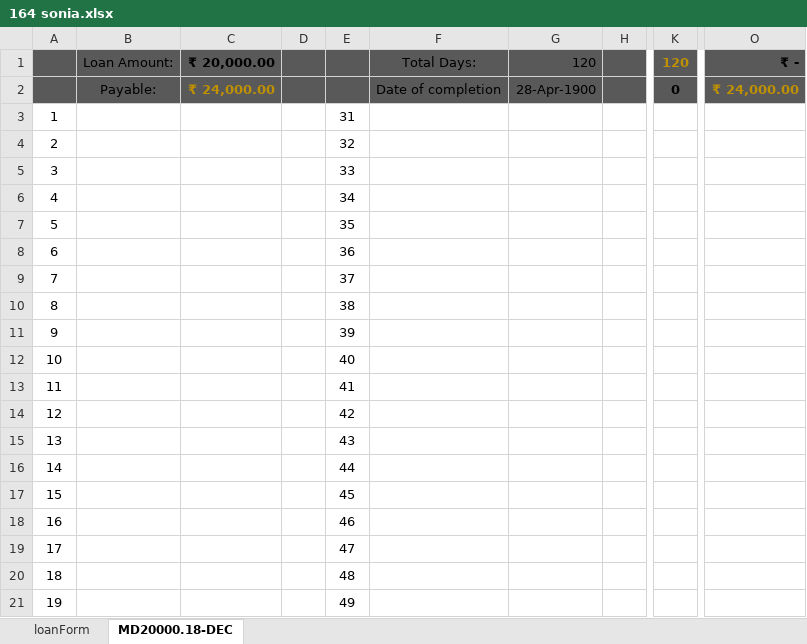
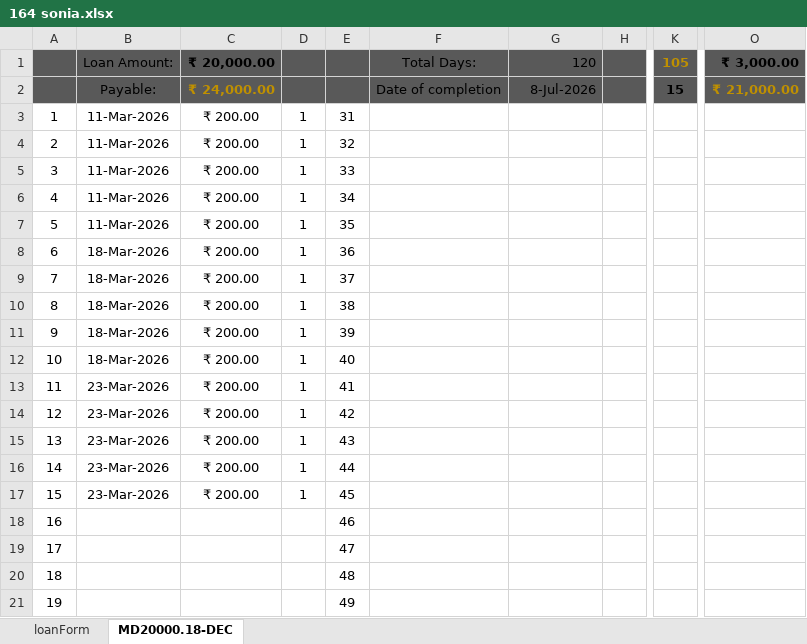
Before and after one commit to aboongm/tungfamFinance, an Excel workbook: LoanOfficer-A/2026/164 sonia.xlsx, sheet MD20000.18-DEC, drawn as a sheet; only a part is shown, gaps mark what is left out; values as stored, in another font and other column widths than the file's, no borders; the diff names each change by its address in the sheet, - before the commit and + after, or states it on an @@ line.

```diff
--- a/LoanOfficer-A/2026/164 sonia.xlsx (sheet MD20000.18-DEC)
+++ b/LoanOfficer-A/2026/164 sonia.xlsx (sheet MD20000.18-DEC)
-K1: 120
+K1: 105
-O1: ₹ -
+O1: ₹ 3,000.00
-G2: 28-Apr-1900
+G2: 8-Jul-2026
-K2: 0
+K2: 15
-O2: ₹ 24,000.00
+O2: ₹ 21,000.00
-B3:B7: (empty)
+B3:B7: 11-Mar-2026
-C3:C17: (empty)
+C3:C17: ₹ 200.00
-D3:D17: (empty)
+D3:D17: 1
-B8:B12: (empty)
+B8:B12: 18-Mar-2026
-B13:B17: (empty)
+B13:B17: 23-Mar-2026
```
Also changed, not shown: LoanOfficer-A/2026/162 angom bijenty.xlsx, LoanOfficer-A/2026/163 kamala.xlsx, 14 other files.
